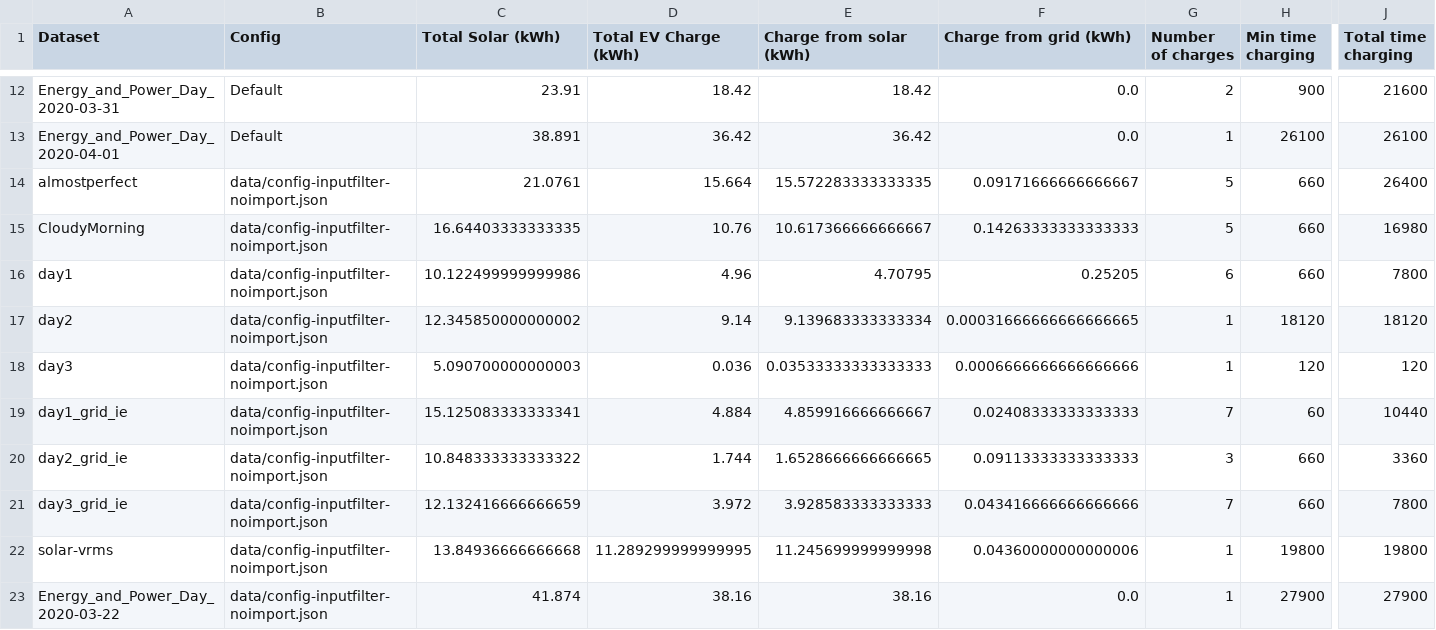
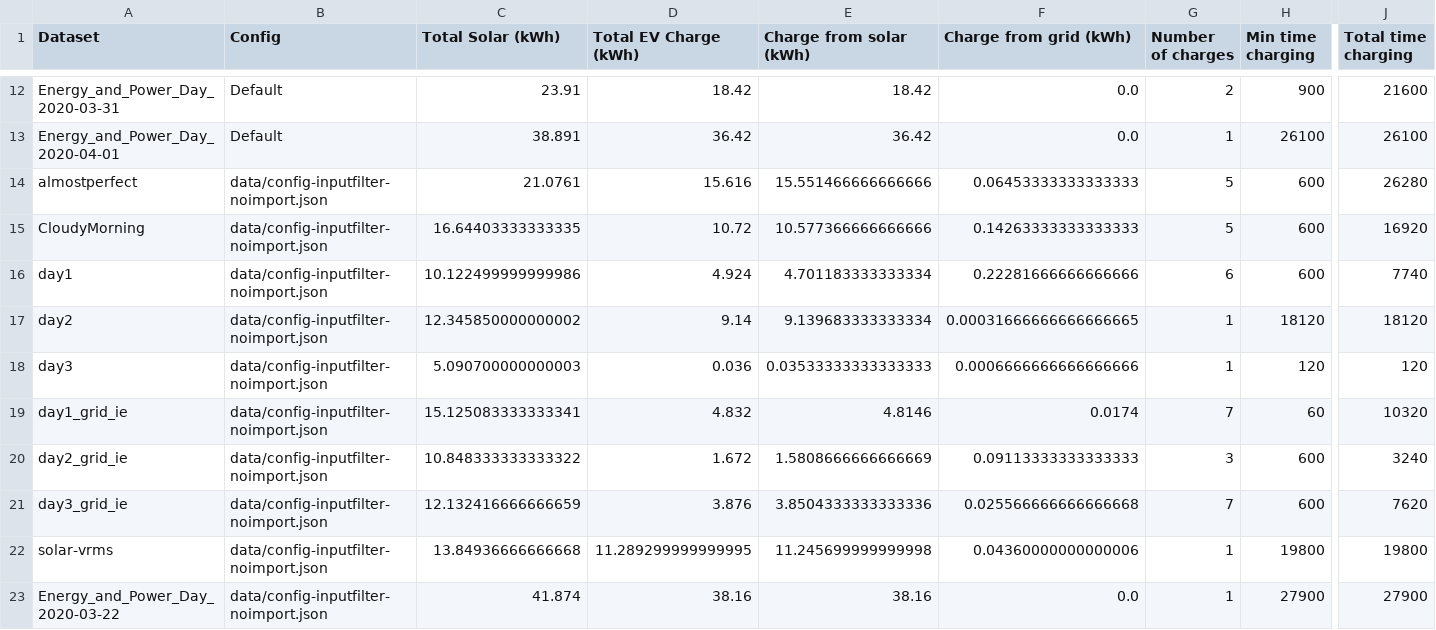
Before and after one commit to OpenEVSE/openevse_esp32_firmware, a CSV file: divert_sim/output/summary.csv, drawn as a sheet; only a part is shown, gaps mark what is left out; the diff covers the shown part only; the diff names each change by its address in the sheet, - before the commit and + after, or states it on an @@ line.

Commit message:
Updated values, I think there was a bug on the current master with the initial delta

```diff
--- a/divert_sim/output/summary.csv
+++ b/divert_sim/output/summary.csv
-D14 (Total EV Charge (kWh)): 15.664
+D14 (Total EV Charge (kWh)): 15.616
-E14 (Charge from solar (kWh)): 15.572283333333335
+E14 (Charge from solar (kWh)): 15.551466666666666
-F14 (Charge from grid (kWh)): 0.09171666666666667
+F14 (Charge from grid (kWh)): 0.06453333333333333
-H14:H16 (Min time charging): 660
+H14:H16 (Min time charging): 600
-J14 (Total time charging): 26400
+J14 (Total time charging): 26280
-D15 (Total EV Charge (kWh)): 10.76
+D15 (Total EV Charge (kWh)): 10.72
-E15 (Charge from solar (kWh)): 10.617366666666667
+E15 (Charge from solar (kWh)): 10.577366666666666
-J15 (Total time charging): 16980
+J15 (Total time charging): 16920
-D16 (Total EV Charge (kWh)): 4.96
+D16 (Total EV Charge (kWh)): 4.924
-E16 (Charge from solar (kWh)): 4.70795
+E16 (Charge from solar (kWh)): 4.701183333333334
-F16 (Charge from grid (kWh)): 0.25205
+F16 (Charge from grid (kWh)): 0.22281666666666666
-J16 (Total time charging): 7800
+J16 (Total time charging): 7740
-D19 (Total EV Charge (kWh)): 4.884
+D19 (Total EV Charge (kWh)): 4.832
-E19 (Charge from solar (kWh)): 4.859916666666667
+E19 (Charge from solar (kWh)): 4.8146
-F19 (Charge from grid (kWh)): 0.02408333333333333
+F19 (Charge from grid (kWh)): 0.0174
-J19 (Total time charging): 10440
+J19 (Total time charging): 10320
-D20 (Total EV Charge (kWh)): 1.744
+D20 (Total EV Charge (kWh)): 1.672
-E20 (Charge from solar (kWh)): 1.6528666666666665
+E20 (Charge from solar (kWh)): 1.5808666666666669
-H20:H21 (Min time charging): 660
+H20:H21 (Min time charging): 600
-J20 (Total time charging): 3360
+J20 (Total time charging): 3240
-D21 (Total EV Charge (kWh)): 3.972
+D21 (Total EV Charge (kWh)): 3.876
-E21 (Charge from solar (kWh)): 3.928583333333333
+E21 (Charge from solar (kWh)): 3.8504333333333336
-F21 (Charge from grid (kWh)): 0.043416666666666666
+F21 (Charge from grid (kWh)): 0.025566666666666668
-J21 (Total time charging): 7800
+J21 (Total time charging): 7620
```
Also changed, not shown: 25 edited cells elsewhere in this file, divert_sim/output/day1_noimport.csv, divert_sim/output/day1_nowaste.csv, 19 other files.
